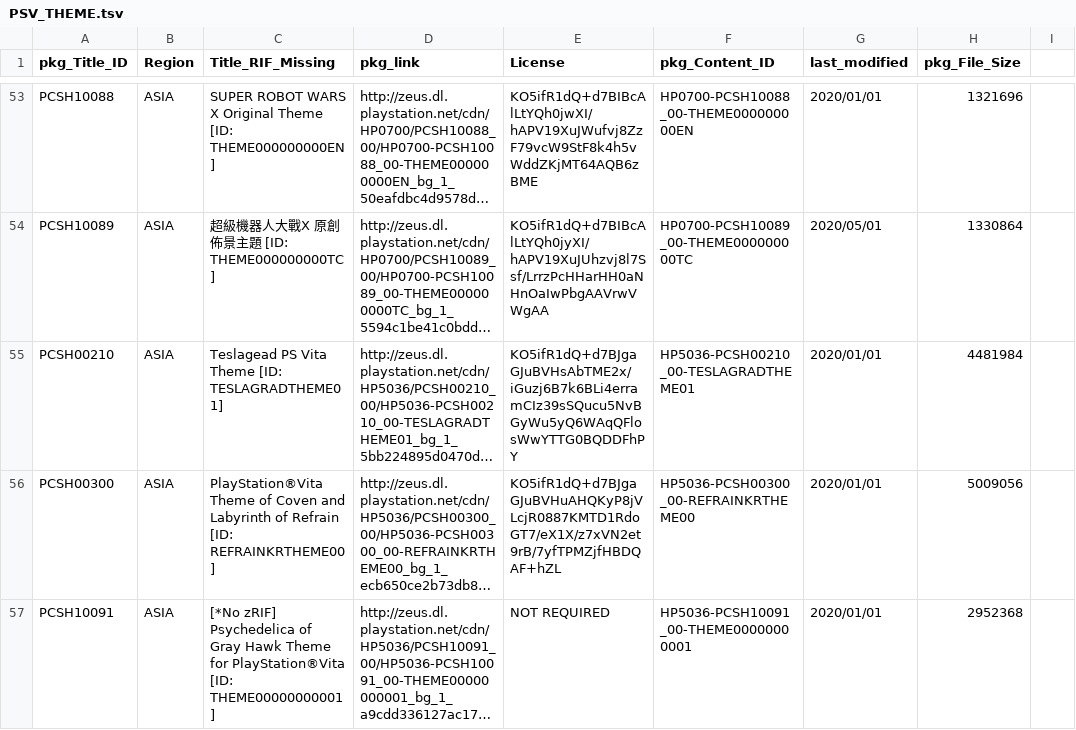
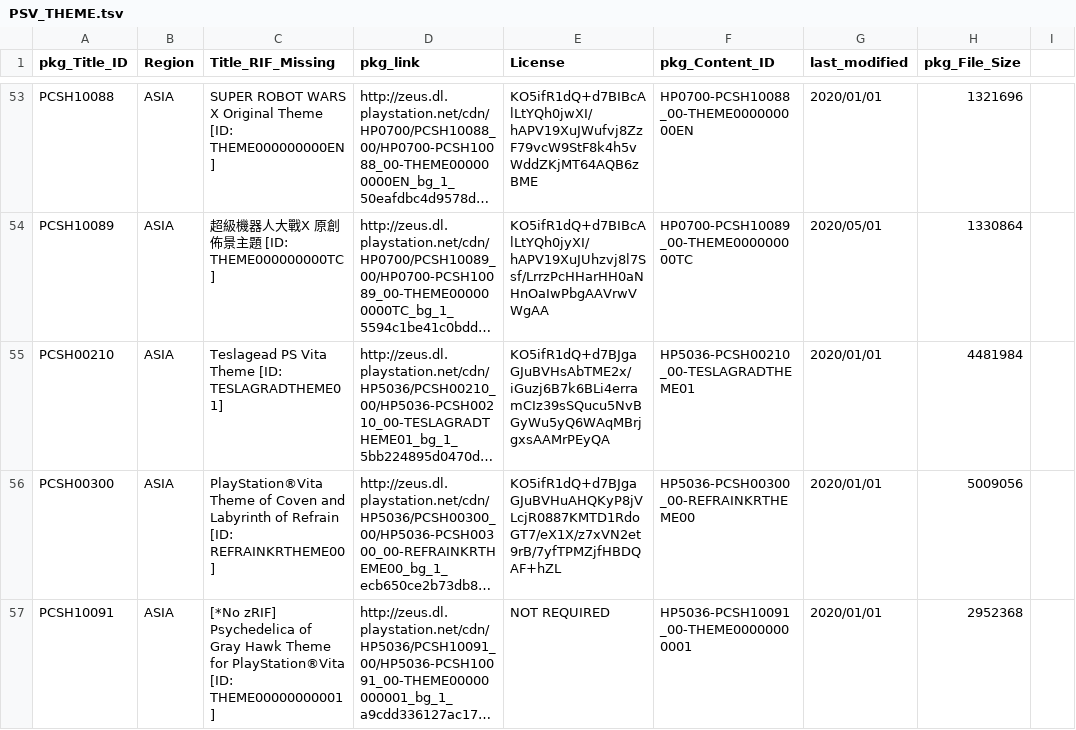
Before and after one commit to 1jtp8sobiu/NPS_JP, a TSV file: rearrange/PSV_THEME.tsv, drawn as a sheet; only a part is shown, gaps mark what is left out; long unchanged cells end in …; the diff names each change by its address in the sheet, - before the commit and + after, or states it on an @@ line.

```diff
--- a/rearrange/PSV_THEME.tsv
+++ b/rearrange/PSV_THEME.tsv
-E55 (License): KO5ifR1dQ+d7BJgaGJuBVHsAbTME2x/iGuzj6B7k6BLi4erramCIz39sSQucu5NvBGyWu5yQ6WAqQFlosWwYTTG0BQDDFhPY
+E55 (License): KO5ifR1dQ+d7BJgaGJuBVHsAbTME2x/iGuzj6B7k6BLi4erramCIz39sSQucu5NvBGyWu5yQ6WAqMBrjgxsAAMrPEyQA
```
Also changed, not shown: 2 other files.
